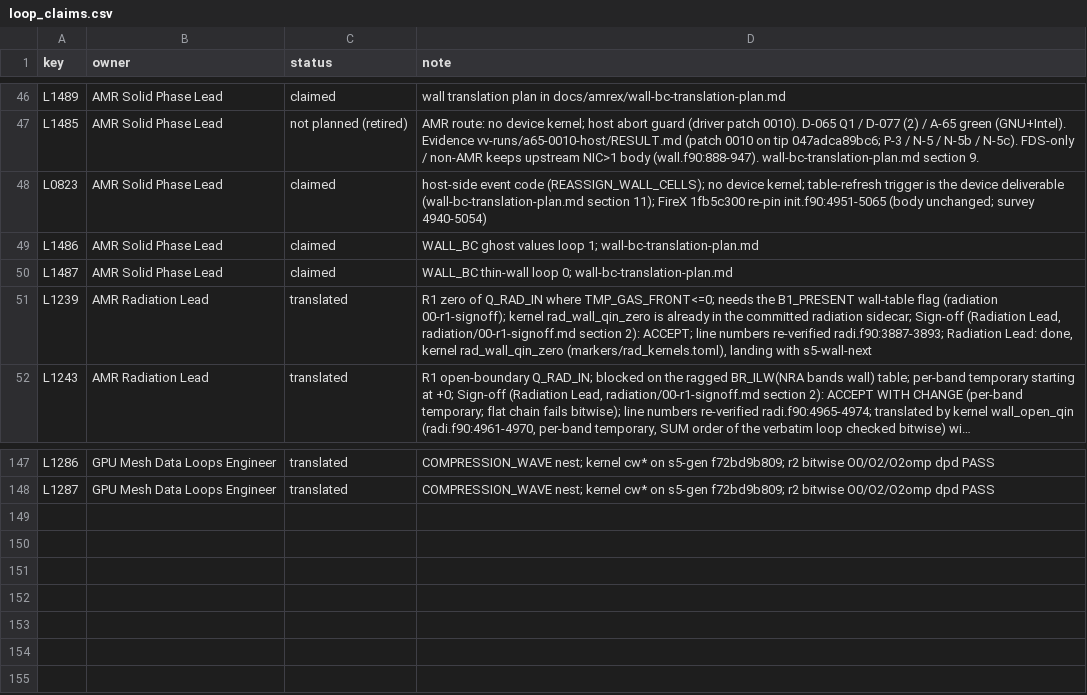
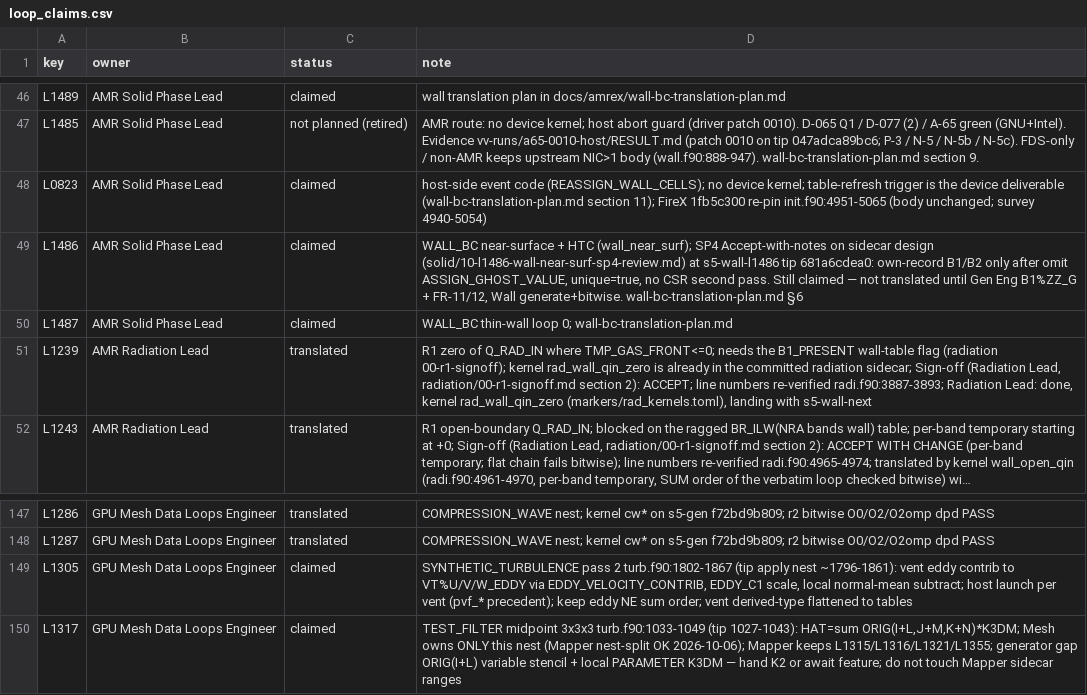
Before and after one commit to marcosvanella/fds, a CSV file: Manuals/FDS_AMReX_Design/amrex/loop_claims.csv, drawn as a sheet; only a part is shown, gaps mark what is left out; long unchanged cells end in ….

Commit message:
docs: sync Manuals next-work + claims with Architect Mesh Data/GNU handout
Mirror docs next-work Mesh Data L1305/L1317 claims and GNU items 11–15;
append L1305/L1317 to loop_claims.csv (same notes as docs). No push.

```diff
--- a/Manuals/FDS_AMReX_Design/amrex/loop_claims.csv
+++ b/Manuals/FDS_AMReX_Design/amrex/loop_claims.csv
@@ -48,3 +48,3 @@ L1485,AMR Solid Phase Lead,not planned (retired),AMR route: no device kernel; ho
 L0823,AMR Solid Phase Lead,claimed,host-side event code (REASSIGN_WALL_CELLS); no device kernel; table-refresh trigger is the device deliverable (wall-bc-translation-plan.md section 11); FireX 1fb5c300 re-pin init.f90:4951-5065 (body unchanged; survey 4940-5054)
-L1486,AMR Solid Phase Lead,claimed,WALL_BC ghost values loop 1; wall-bc-translation-plan.md
+L1486,AMR Solid Phase Lead,claimed,"WALL_BC near-surface + HTC (wall_near_surf); SP4 Accept-with-notes on sidecar design (solid/10-l1486-wall-near-surf-sp4-review.md) at s5-wall-l1486 tip 681a6cdea0: own-record B1/B2 only after omit ASSIGN_GHOST_VALUE, unique=true, no CSR second pass. Still claimed — not translated until Gen Eng B1%ZZ_G + FR-11/12, Wall generate+bitwise. wall-bc-translation-plan.md §6"
 L1487,AMR Solid Phase Lead,claimed,WALL_BC thin-wall loop 0; wall-bc-translation-plan.md
@@ -148 +148,3 @@ L1286,GPU Mesh Data Loops Engineer,translated,COMPRESSION_WAVE nest; kernel cw*
 L1287,GPU Mesh Data Loops Engineer,translated,COMPRESSION_WAVE nest; kernel cw* on s5-gen f72bd9b809; r2 bitwise O0/O2/O2omp dpd PASS
+L1305,GPU Mesh Data Loops Engineer,claimed,"SYNTHETIC_TURBULENCE pass 2 turb.f90:1802-1867 (tip apply nest ~1796-1861): vent eddy contrib to VT%U/V/W_EDDY via EDDY_VELOCITY_CONTRIB, EDDY_C1 scale, local normal-mean subtract; host launch per vent (pvf_* precedent); keep eddy NE sum order; vent derived-type flattened to tables"
+L1317,GPU Mesh Data Loops Engineer,claimed,"TEST_FILTER midpoint 3x3x3 turb.f90:1033-1049 (tip 1027-1043): HAT=sum ORIG(I+L,J+M,K+N)*K3DM; Mesh owns ONLY this nest (Mapper nest-split OK 2026-10-06); Mapper keeps L1315/L1316/L1321/L1355; generator gap ORIG(I+L) variable stencil + local PARAMETER K3DM — hand K2 or await feature; do not touch Mapper sidecar ranges"
```
Also changed, not shown: 1 other file.
